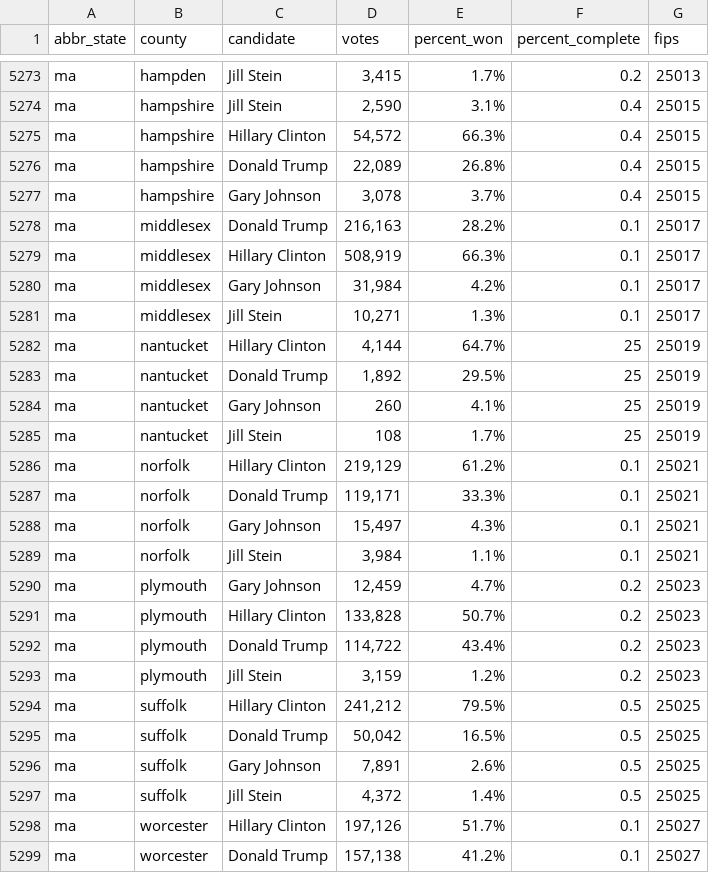
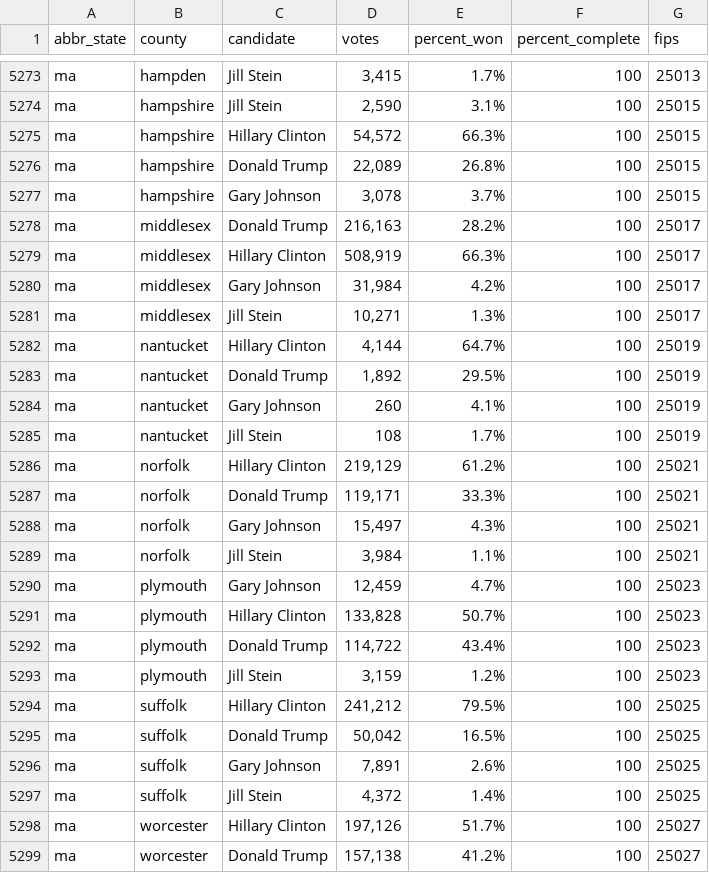
Before and after one commit to dstuck/county_election_results_2016, a CSV file: county_election_results_2016.csv, drawn as a sheet; only a part is shown, gaps mark what is left out; the diff covers the shown part only.

```diff
--- a/county_election_results_2016.csv
+++ b/county_election_results_2016.csv
@@ -5273,27 +5273,27 @@
-"ma","hampden","Jill Stein","3,415","1.7%","0.2",25013
-"ma","hampshire","Jill Stein","2,590","3.1%","0.4",25015
-"ma","hampshire","Hillary Clinton","54,572","66.3%","0.4",25015
-"ma","hampshire","Donald Trump","22,089","26.8%","0.4",25015
-"ma","hampshire","Gary Johnson","3,078","3.7%","0.4",25015
-"ma","middlesex","Donald Trump","216,163","28.2%","0.1",25017
-"ma","middlesex","Hillary Clinton","508,919","66.3%","0.1",25017
-"ma","middlesex","Gary Johnson","31,984","4.2%","0.1",25017
-"ma","middlesex","Jill Stein","10,271","1.3%","0.1",25017
-"ma","nantucket","Hillary Clinton","4,144","64.7%","25",25019
-"ma","nantucket","Donald Trump","1,892","29.5%","25",25019
-"ma","nantucket","Gary Johnson","260","4.1%","25",25019
-"ma","nantucket","Jill Stein","108","1.7%","25",25019
-"ma","norfolk","Hillary Clinton","219,129","61.2%","0.1",25021
-"ma","norfolk","Donald Trump","119,171","33.3%","0.1",25021
-"ma","norfolk","Gary Johnson","15,497","4.3%","0.1",25021
-"ma","norfolk","Jill Stein","3,984","1.1%","0.1",25021
-"ma","plymouth","Gary Johnson","12,459","4.7%","0.2",25023
-"ma","plymouth","Hillary Clinton","133,828","50.7%","0.2",25023
-"ma","plymouth","Donald Trump","114,722","43.4%","0.2",25023
-"ma","plymouth","Jill Stein","3,159","1.2%","0.2",25023
-"ma","suffolk","Hillary Clinton","241,212","79.5%","0.5",25025
-"ma","suffolk","Donald Trump","50,042","16.5%","0.5",25025
-"ma","suffolk","Gary Johnson","7,891","2.6%","0.5",25025
-"ma","suffolk","Jill Stein","4,372","1.4%","0.5",25025
-"ma","worcester","Hillary Clinton","197,126","51.7%","0.1",25027
-"ma","worcester","Donald Trump","157,138","41.2%","0.1",25027
+"ma","hampden","Jill Stein","3,415","1.7%","100",25013
+"ma","hampshire","Jill Stein","2,590","3.1%","100",25015
+"ma","hampshire","Hillary Clinton","54,572","66.3%","100",25015
+"ma","hampshire","Donald Trump","22,089","26.8%","100",25015
+"ma","hampshire","Gary Johnson","3,078","3.7%","100",25015
+"ma","middlesex","Donald Trump","216,163","28.2%","100",25017
+"ma","middlesex","Hillary Clinton","508,919","66.3%","100",25017
+"ma","middlesex","Gary Johnson","31,984","4.2%","100",25017
+"ma","middlesex","Jill Stein","10,271","1.3%","100",25017
+"ma","nantucket","Hillary Clinton","4,144","64.7%","100",25019
+"ma","nantucket","Donald Trump","1,892","29.5%","100",25019
+"ma","nantucket","Gary Johnson","260","4.1%","100",25019
+"ma","nantucket","Jill Stein","108","1.7%","100",25019
+"ma","norfolk","Hillary Clinton","219,129","61.2%","100",25021
+"ma","norfolk","Donald Trump","119,171","33.3%","100",25021
+"ma","norfolk","Gary Johnson","15,497","4.3%","100",25021
+"ma","norfolk","Jill Stein","3,984","1.1%","100",25021
+"ma","plymouth","Gary Johnson","12,459","4.7%","100",25023
+"ma","plymouth","Hillary Clinton","133,828","50.7%","100",25023
+"ma","plymouth","Donald Trump","114,722","43.4%","100",25023
+"ma","plymouth","Jill Stein","3,159","1.2%","100",25023
+"ma","suffolk","Hillary Clinton","241,212","79.5%","100",25025
+"ma","suffolk","Donald Trump","50,042","16.5%","100",25025
+"ma","suffolk","Gary Johnson","7,891","2.6%","100",25025
+"ma","suffolk","Jill Stein","4,372","1.4%","100",25025
+"ma","worcester","Hillary Clinton","197,126","51.7%","100",25027
+"ma","worcester","Donald Trump","157,138","41.2%","100",25027
```
Also changed, not shown: 29 edited cells elsewhere in this file.
